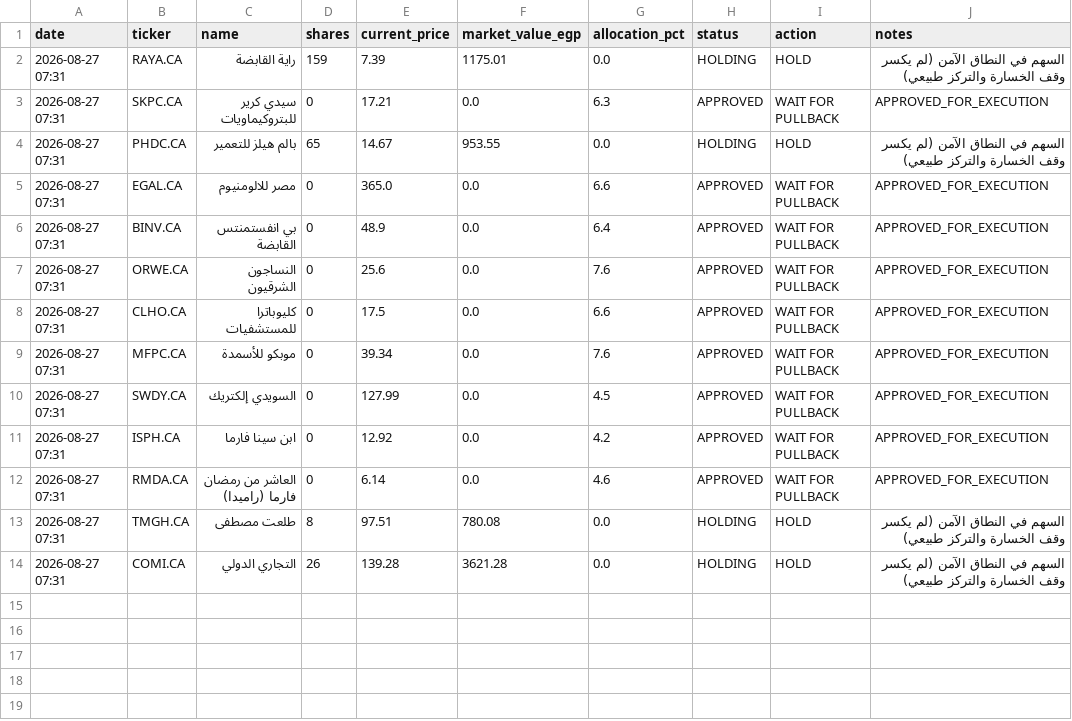
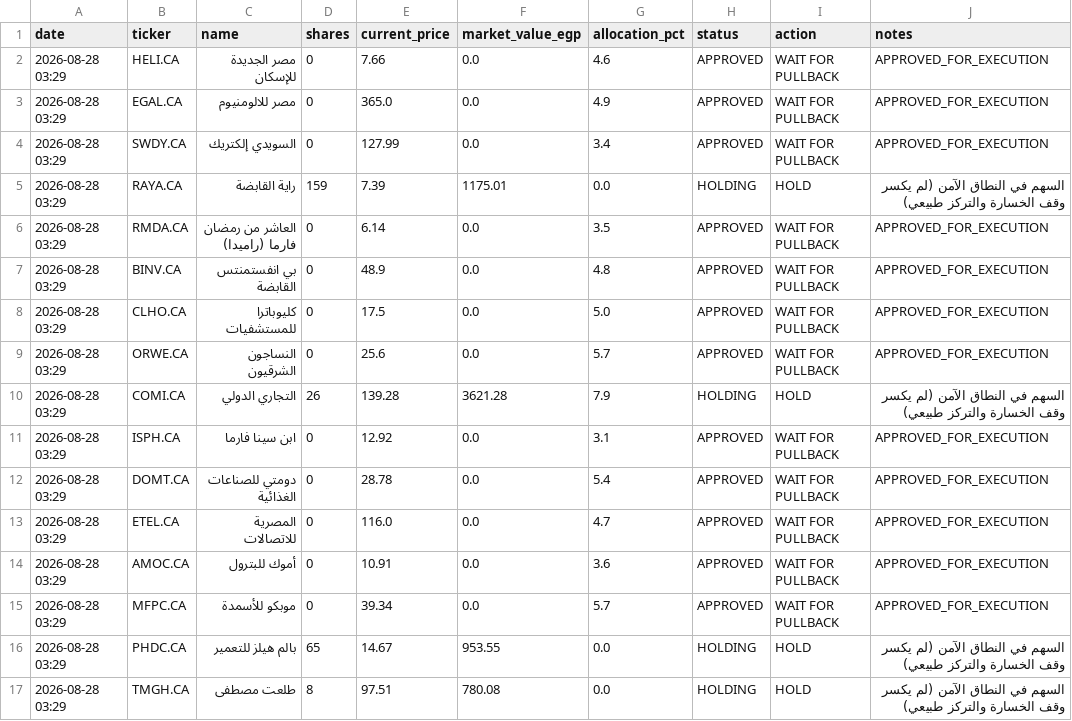
Before and after one commit to ghalimina/Gen-26-Financial-Manager-v3, a CSV file: gen_portfolio_state.csv, drawn as a sheet.

```diff
--- a/gen_portfolio_state.csv
+++ b/gen_portfolio_state.csv
@@ -1,14 +1,17 @@
 date,ticker,name,shares,current_price,market_value_egp,allocation_pct,status,action,notes
-2026-08-27 07:31,RAYA.CA,راية القابضة,159,7.39,1175.01,0.0,HOLDING,HOLD,السهم في النطاق الآمن (لم يكسر وقف الخسارة والتركز طبيعي)
-2026-08-27 07:31,SKPC.CA,سيدي كرير للبتروكيماويات,0,17.21,0.0,6.3,APPROVED,WAIT FOR PULLBACK,APPROVED_FOR_EXECUTION
-2026-08-27 07:31,PHDC.CA,بالم هيلز للتعمير,65,14.67,953.55,0.0,HOLDING,HOLD,السهم في النطاق الآمن (لم يكسر وقف الخسارة والتركز طبيعي)
-2026-08-27 07:31,EGAL.CA,مصر للالومنيوم,0,365.0,0.0,6.6,APPROVED,WAIT FOR PULLBACK,APPROVED_FOR_EXECUTION
-2026-08-27 07:31,BINV.CA,بي انفستمنتس القابضة,0,48.9,0.0,6.4,APPROVED,WAIT FOR PULLBACK,APPROVED_FOR_EXECUTION
-2026-08-27 07:31,ORWE.CA,النساجون الشرقيون,0,25.6,0.0,7.6,APPROVED,WAIT FOR PULLBACK,APPROVED_FOR_EXECUTION
-2026-08-27 07:31,CLHO.CA,كليوباترا للمستشفيات,0,17.5,0.0,6.6,APPROVED,WAIT FOR PULLBACK,APPROVED_FOR_EXECUTION
-2026-08-27 07:31,MFPC.CA,موبكو للأسمدة,0,39.34,0.0,7.6,APPROVED,WAIT FOR PULLBACK,APPROVED_FOR_EXECUTION
-2026-08-27 07:31,SWDY.CA,السويدي إلكتريك,0,127.99,0.0,4.5,APPROVED,WAIT FOR PULLBACK,APPROVED_FOR_EXECUTION
-2026-08-27 07:31,ISPH.CA,ابن سينا فارما,0,12.92,0.0,4.2,APPROVED,WAIT FOR PULLBACK,APPROVED_FOR_EXECUTION
-2026-08-27 07:31,RMDA.CA,العاشر من رمضان فارما (راميدا),0,6.14,0.0,4.6,APPROVED,WAIT FOR PULLBACK,APPROVED_FOR_EXECUTION
-2026-08-27 07:31,TMGH.CA,طلعت مصطفى,8,97.51,780.08,0.0,HOLDING,HOLD,السهم في النطاق الآمن (لم يكسر وقف الخسارة والتركز طبيعي)
-2026-08-27 07:31,COMI.CA,التجاري الدولي,26,139.28,3621.28,0.0,HOLDING,HOLD,السهم في النطاق الآمن (لم يكسر وقف الخسارة والتركز طبيعي)
+2026-08-28 03:29,HELI.CA,مصر الجديدة للإسكان,0,7.66,0.0,4.6,APPROVED,WAIT FOR PULLBACK,APPROVED_FOR_EXECUTION
+2026-08-28 03:29,EGAL.CA,مصر للالومنيوم,0,365.0,0.0,4.9,APPROVED,WAIT FOR PULLBACK,APPROVED_FOR_EXECUTION
+2026-08-28 03:29,SWDY.CA,السويدي إلكتريك,0,127.99,0.0,3.4,APPROVED,WAIT FOR PULLBACK,APPROVED_FOR_EXECUTION
+2026-08-28 03:29,RAYA.CA,راية القابضة,159,7.39,1175.01,0.0,HOLDING,HOLD,السهم في النطاق الآمن (لم يكسر وقف الخسارة والتركز طبيعي)
+2026-08-28 03:29,RMDA.CA,العاشر من رمضان فارما (راميدا),0,6.14,0.0,3.5,APPROVED,WAIT FOR PULLBACK,APPROVED_FOR_EXECUTION
+2026-08-28 03:29,BINV.CA,بي انفستمنتس القابضة,0,48.9,0.0,4.8,APPROVED,WAIT FOR PULLBACK,APPROVED_FOR_EXECUTION
+2026-08-28 03:29,CLHO.CA,كليوباترا للمستشفيات,0,17.5,0.0,5.0,APPROVED,WAIT FOR PULLBACK,APPROVED_FOR_EXECUTION
+2026-08-28 03:29,ORWE.CA,النساجون الشرقيون,0,25.6,0.0,5.7,APPROVED,WAIT FOR PULLBACK,APPROVED_FOR_EXECUTION
+2026-08-28 03:29,COMI.CA,التجاري الدولي,26,139.28,3621.28,7.9,HOLDING,HOLD,السهم في النطاق الآمن (لم يكسر وقف الخسارة والتركز طبيعي)
+2026-08-28 03:29,ISPH.CA,ابن سينا فارما,0,12.92,0.0,3.1,APPROVED,WAIT FOR PULLBACK,APPROVED_FOR_EXECUTION
+2026-08-28 03:29,DOMT.CA,دومتي للصناعات الغذائية,0,28.78,0.0,5.4,APPROVED,WAIT FOR PULLBACK,APPROVED_FOR_EXECUTION
+2026-08-28 03:29,ETEL.CA,المصرية للاتصالات,0,116.0,0.0,4.7,APPROVED,WAIT FOR PULLBACK,APPROVED_FOR_EXECUTION
+2026-08-28 03:29,AMOC.CA,أموك للبترول,0,10.91,0.0,3.6,APPROVED,WAIT FOR PULLBACK,APPROVED_FOR_EXECUTION
+2026-08-28 03:29,MFPC.CA,موبكو للأسمدة,0,39.34,0.0,5.7,APPROVED,WAIT FOR PULLBACK,APPROVED_FOR_EXECUTION
+2026-08-28 03:29,PHDC.CA,بالم هيلز للتعمير,65,14.67,953.55,0.0,HOLDING,HOLD,السهم في النطاق الآمن (لم يكسر وقف الخسارة والتركز طبيعي)
+2026-08-28 03:29,TMGH.CA,طلعت مصطفى,8,97.51,780.08,0.0,HOLDING,HOLD,السهم في النطاق الآمن (لم يكسر وقف الخسارة والتركز طبيعي)
```
Also changed, not shown: gen_daily_ranking.csv, gen_decision_log.csv, 38 other files.
